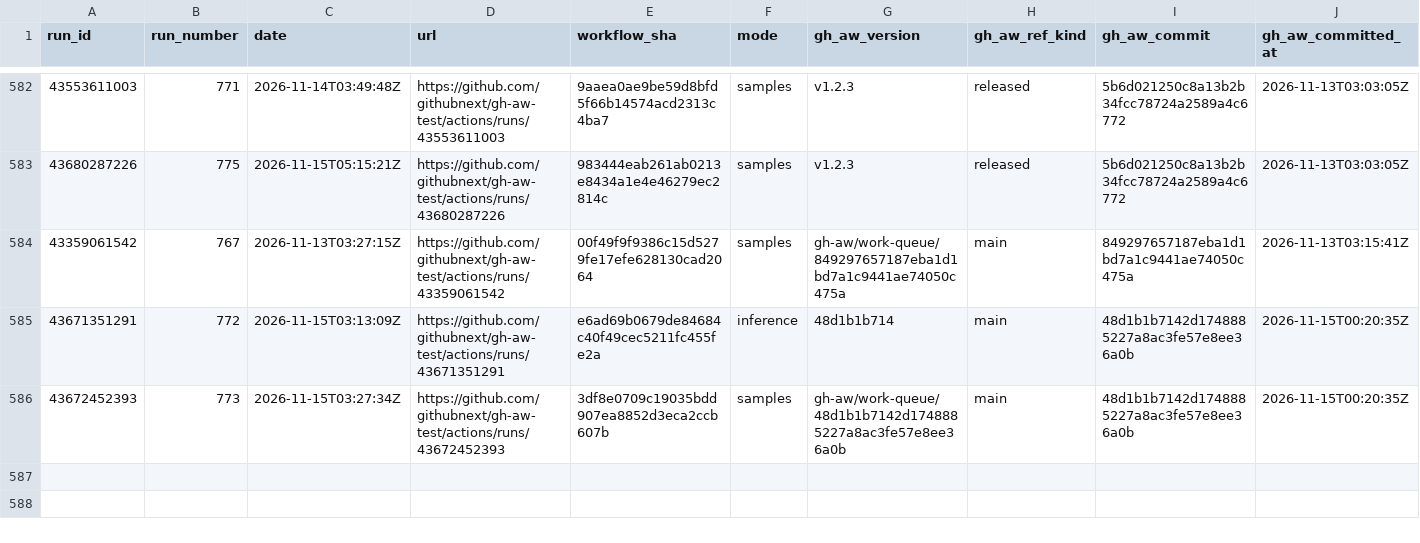
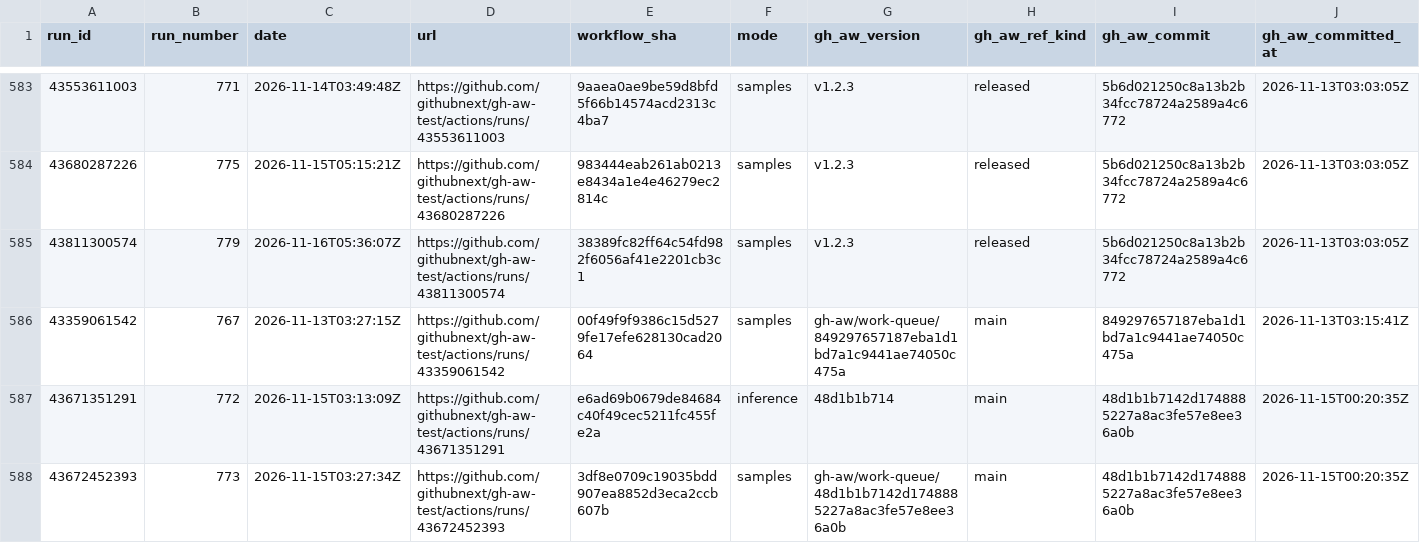
Before and after one commit to githubnext/gh-aw-test, a CSV file: workflow-history-report/runs.csv, drawn as a sheet; only a part is shown, gaps mark what is left out; rows hold the shown columns only; the diff covers the shown part only; the diff names each change by its address in the sheet, - before the commit and + after, or states it on an @@ line.

```diff
--- a/workflow-history-report/runs.csv
+++ b/workflow-history-report/runs.csv
+row 585: 43811300574 | 779 | 2026-11-16T05:36:07Z | https://github.com/githubnext/gh-aw-test/actions/runs/43811300574 | 38389fc82ff64c54fd982f6056af41e2201cb3c1 | samples | v1.2.3 | released | 5b6d021250c8a13b2b34fcc78724a2589a4c6772 | 2026-11-13T03:03:05Z
```
Also changed, not shown: 3 added rows elsewhere in this file, 16 other files.
